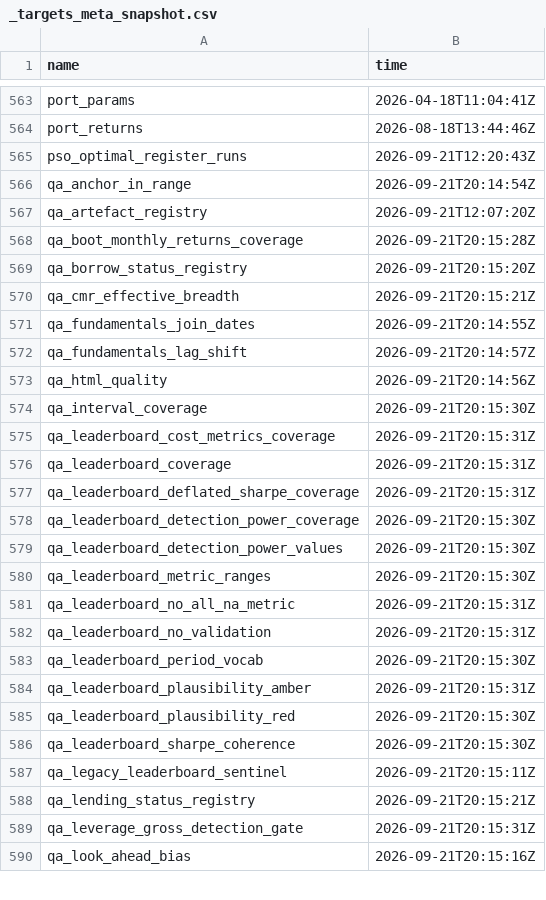
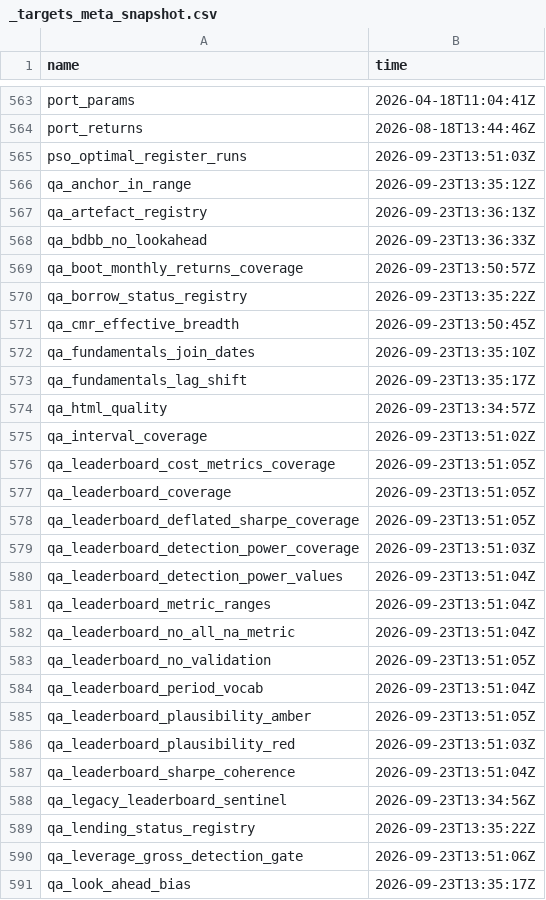
Before and after one commit to JohnGavin/historical, a CSV file: docs/_targets_meta_snapshot.csv, drawn as a sheet; only a part is shown, gaps mark what is left out; the diff covers the shown part only.

```diff
--- a/docs/_targets_meta_snapshot.csv
+++ b/docs/_targets_meta_snapshot.csv
@@ -564,27 +564,28 @@
 "port_returns","2026-08-18T13:44:46Z"
-"pso_optimal_register_runs","2026-09-21T12:20:43Z"
-"qa_anchor_in_range","2026-09-21T20:14:54Z"
-"qa_artefact_registry","2026-09-21T12:07:20Z"
-"qa_boot_monthly_returns_coverage","2026-09-21T20:15:28Z"
-"qa_borrow_status_registry","2026-09-21T20:15:20Z"
-"qa_cmr_effective_breadth","2026-09-21T20:15:21Z"
-"qa_fundamentals_join_dates","2026-09-21T20:14:55Z"
-"qa_fundamentals_lag_shift","2026-09-21T20:14:57Z"
-"qa_html_quality","2026-09-21T20:14:56Z"
-"qa_interval_coverage","2026-09-21T20:15:30Z"
-"qa_leaderboard_cost_metrics_coverage","2026-09-21T20:15:31Z"
-"qa_leaderboard_coverage","2026-09-21T20:15:31Z"
-"qa_leaderboard_deflated_sharpe_coverage","2026-09-21T20:15:31Z"
-"qa_leaderboard_detection_power_coverage","2026-09-21T20:15:30Z"
-"qa_leaderboard_detection_power_values","2026-09-21T20:15:30Z"
-"qa_leaderboard_metric_ranges","2026-09-21T20:15:30Z"
-"qa_leaderboard_no_all_na_metric","2026-09-21T20:15:31Z"
-"qa_leaderboard_no_validation","2026-09-21T20:15:31Z"
-"qa_leaderboard_period_vocab","2026-09-21T20:15:30Z"
-"qa_leaderboard_plausibility_amber","2026-09-21T20:15:31Z"
-"qa_leaderboard_plausibility_red","2026-09-21T20:15:30Z"
-"qa_leaderboard_sharpe_coherence","2026-09-21T20:15:30Z"
-"qa_legacy_leaderboard_sentinel","2026-09-21T20:15:11Z"
-"qa_lending_status_registry","2026-09-21T20:15:21Z"
-"qa_leverage_gross_detection_gate","2026-09-21T20:15:31Z"
-"qa_look_ahead_bias","2026-09-21T20:15:16Z"
+"pso_optimal_register_runs","2026-09-23T13:51:03Z"
+"qa_anchor_in_range","2026-09-23T13:35:12Z"
+"qa_artefact_registry","2026-09-23T13:36:13Z"
+"qa_bdbb_no_lookahead","2026-09-23T13:36:33Z"
+"qa_boot_monthly_returns_coverage","2026-09-23T13:50:57Z"
+"qa_borrow_status_registry","2026-09-23T13:35:22Z"
+"qa_cmr_effective_breadth","2026-09-23T13:50:45Z"
+"qa_fundamentals_join_dates","2026-09-23T13:35:10Z"
+"qa_fundamentals_lag_shift","2026-09-23T13:35:17Z"
+"qa_html_quality","2026-09-23T13:34:57Z"
+"qa_interval_coverage","2026-09-23T13:51:02Z"
+"qa_leaderboard_cost_metrics_coverage","2026-09-23T13:51:05Z"
+"qa_leaderboard_coverage","2026-09-23T13:51:05Z"
+"qa_leaderboard_deflated_sharpe_coverage","2026-09-23T13:51:05Z"
+"qa_leaderboard_detection_power_coverage","2026-09-23T13:51:03Z"
+"qa_leaderboard_detection_power_values","2026-09-23T13:51:04Z"
+"qa_leaderboard_metric_ranges","2026-09-23T13:51:04Z"
+"qa_leaderboard_no_all_na_metric","2026-09-23T13:51:04Z"
+"qa_leaderboard_no_validation","2026-09-23T13:51:05Z"
+"qa_leaderboard_period_vocab","2026-09-23T13:51:04Z"
+"qa_leaderboard_plausibility_amber","2026-09-23T13:51:05Z"
+"qa_leaderboard_plausibility_red","2026-09-23T13:51:03Z"
+"qa_leaderboard_sharpe_coherence","2026-09-23T13:51:04Z"
+"qa_legacy_leaderboard_sentinel","2026-09-23T13:34:56Z"
+"qa_lending_status_registry","2026-09-23T13:35:22Z"
+"qa_leverage_gross_detection_gate","2026-09-23T13:51:06Z"
+"qa_look_ahead_bias","2026-09-23T13:35:17Z"
```
Also changed, not shown: 77 edited cells elsewhere in this file, 13 other files.
